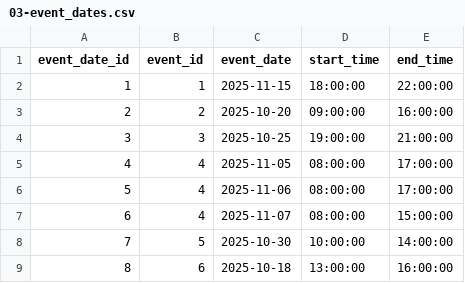
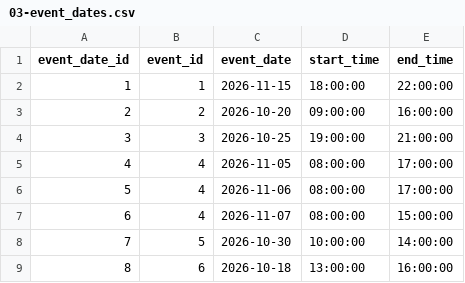
Before and after one commit to KathySnider/volunteer-scheduler, a CSV file: database/sample-data/03-event_dates.csv, drawn as a sheet.

Commit message:
Changed dates to 2026, so all events are in the future (for now).

```diff
--- a/database/sample-data/03-event_dates.csv
+++ b/database/sample-data/03-event_dates.csv
@@ -1,9 +1,9 @@
 event_date_id,event_id,event_date,start_time,end_time
-1,1,2025-11-15,18:00:00,22:00:00
-2,2,2025-10-20,09:00:00,16:00:00
-3,3,2025-10-25,19:00:00,21:00:00
-4,4,2025-11-05,08:00:00,17:00:00
-5,4,2025-11-06,08:00:00,17:00:00
-6,4,2025-11-07,08:00:00,15:00:00
-7,5,2025-10-30,10:00:00,14:00:00
-8,6,2025-10-18,13:00:00,16:00:00
+1,1,2026-11-15,18:00:00,22:00:00
+2,2,2026-10-20,09:00:00,16:00:00
+3,3,2026-10-25,19:00:00,21:00:00
+4,4,2026-11-05,08:00:00,17:00:00
+5,4,2026-11-06,08:00:00,17:00:00
+6,4,2026-11-07,08:00:00,15:00:00
+7,5,2026-10-30,10:00:00,14:00:00
+8,6,2026-10-18,13:00:00,16:00:00
```
Also changed, not shown: database/sample-data/10-shifts.csv.
